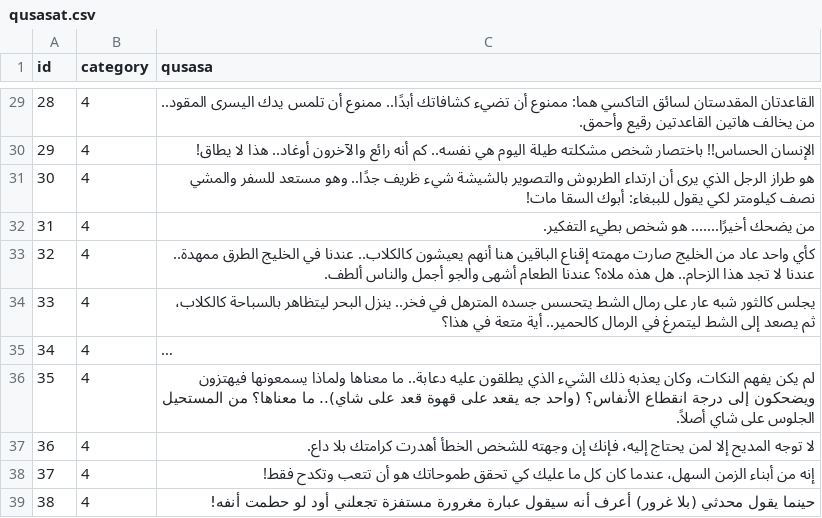
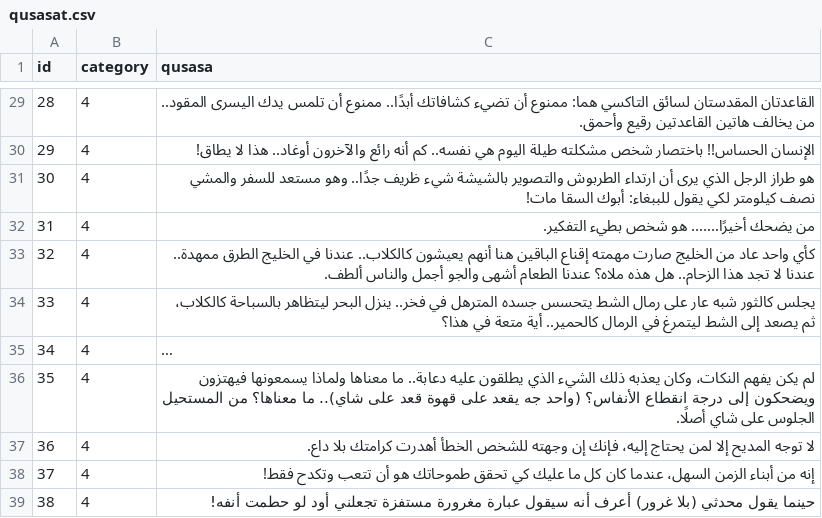
Before and after one commit to hammady/qusasat, a CSV file: data/qusasat.csv, drawn as a sheet; only a part is shown, gaps mark what is left out; long unchanged cells end in …; the diff names each change by its address in the sheet, - before the commit and + after, or states it on an @@ line.

Commit message:
Update qusasat.csv

```diff
--- a/data/qusasat.csv
+++ b/data/qusasat.csv
-C36 (qusasa): …على شاي أصلاً.
+C36 (qusasa): …على شاي أصلًا.
```
